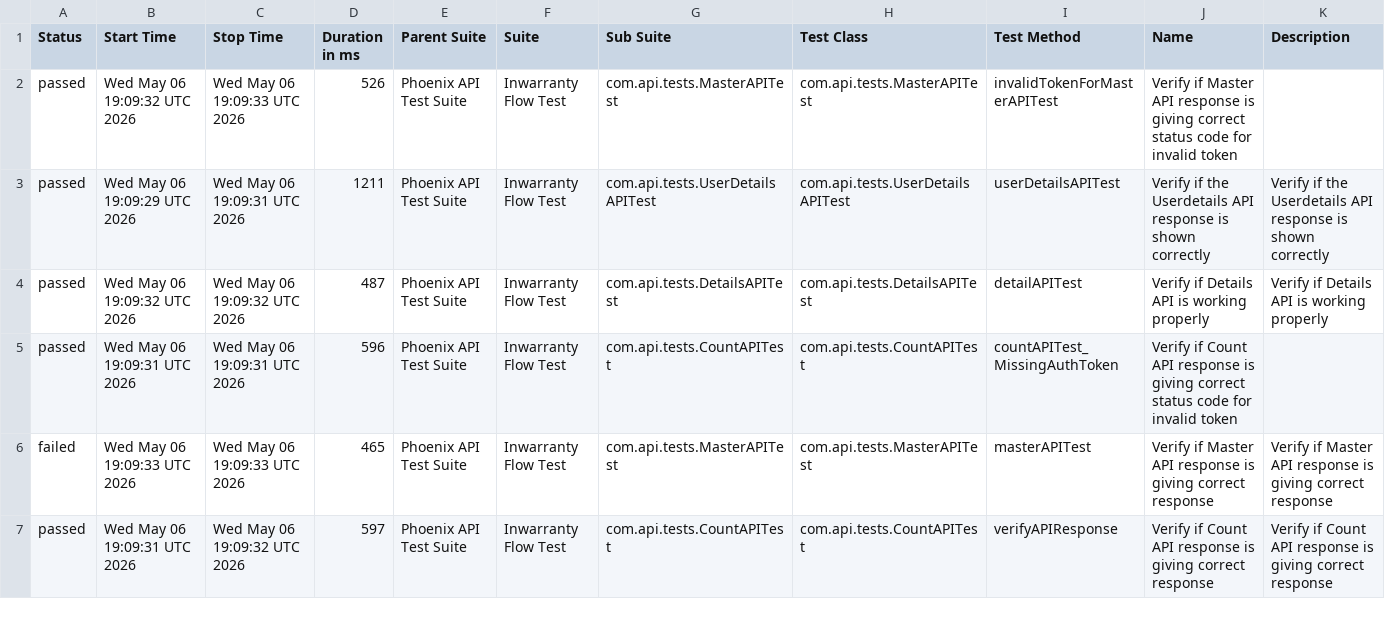
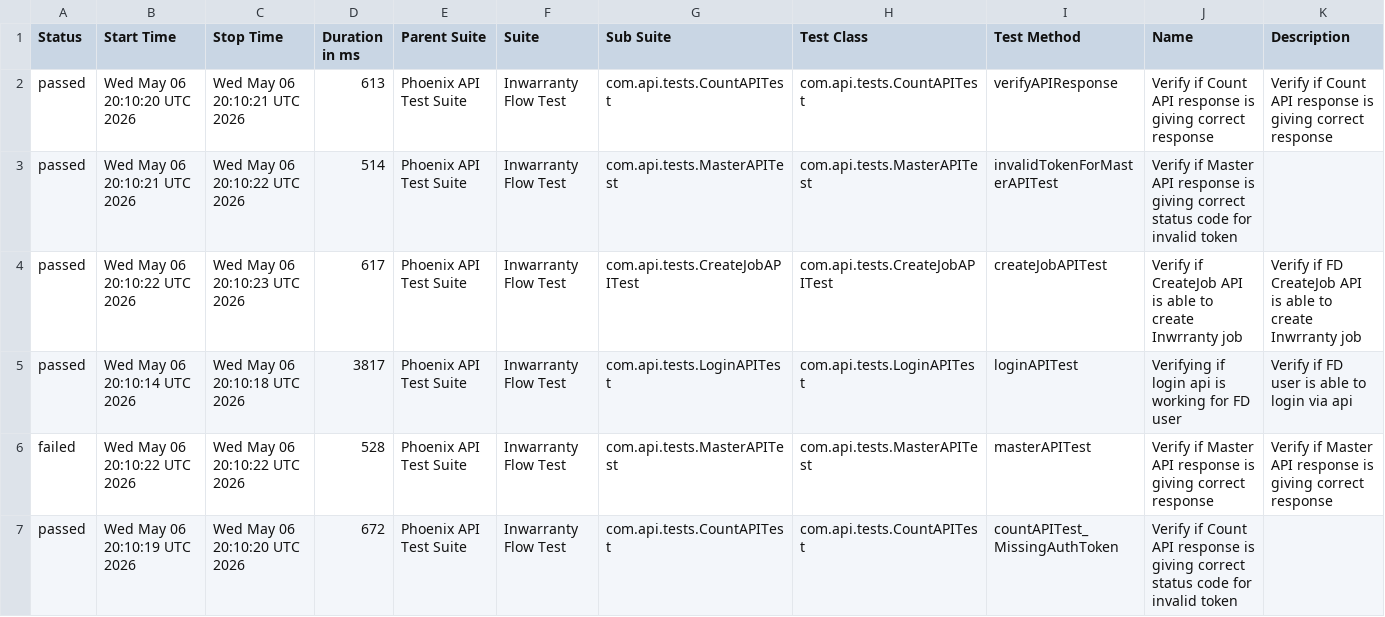
Before and after one commit to rounit/PhoenixTestAutomationFramework, a CSV file: data/suites.csv, drawn as a sheet; only a part is shown; the diff covers the shown part only.

```diff
--- a/data/suites.csv
+++ b/data/suites.csv
@@ -1,7 +1,7 @@
 "Status","Start Time","Stop Time","Duration in ms","Parent Suite","Suite","Sub Suite","Test Class","Test Method","Name","Description"
-"passed","Wed May 06 19:09:32 UTC 2026","Wed May 06 19:09:33 UTC 2026","526","Phoenix API Test Suite","Inwarranty Flow Test","com.api.tests.MasterAPITest","com.api.tests.MasterAPITest","invalidTokenForMasterAPITest","Verify if Master API response is giving correct status code for invalid token",""
-"passed","Wed May 06 19:09:29 UTC 2026","Wed May 06 19:09:31 UTC 2026","1211","Phoenix API Test Suite","Inwarranty Flow Test","com.api.tests.UserDetailsAPITest","com.api.tests.UserDetailsAPITest","userDetailsAPITest","Verify if the Userdetails API response is shown correctly","Verify if the Userdetails API response is shown correctly"
-"passed","Wed May 06 19:09:32 UTC 2026","Wed May 06 19:09:32 UTC 2026","487","Phoenix API Test Suite","Inwarranty Flow Test","com.api.tests.DetailsAPITest","com.api.tests.DetailsAPITest","detailAPITest","Verify if Details API is working properly","Verify if Details API is working properly"
-"passed","Wed May 06 19:09:31 UTC 2026","Wed May 06 19:09:31 UTC 2026","596","Phoenix API Test Suite","Inwarranty Flow Test","com.api.tests.CountAPITest","com.api.tests.CountAPITest","countAPITest_MissingAuthToken","Verify if Count API response is giving correct status code for invalid token",""
-"failed","Wed May 06 19:09:33 UTC 2026","Wed May 06 19:09:33 UTC 2026","465","Phoenix API Test Suite","Inwarranty Flow Test","com.api.tests.MasterAPITest","com.api.tests.MasterAPITest","masterAPITest","Verify if Master API response is giving correct response","Verify if Master API response is giving correct response"
-"passed","Wed May 06 19:09:31 UTC 2026","Wed May 06 19:09:32 UTC 2026","597","Phoenix API Test Suite","Inwarranty Flow Test","com.api.tests.CountAPITest","com.api.tests.CountAPITest","verifyAPIResponse","Verify if Count API response is giving correct response","Verify if Count API response is giving correct response"
+"passed","Wed May 06 20:10:20 UTC 2026","Wed May 06 20:10:21 UTC 2026","613","Phoenix API Test Suite","Inwarranty Flow Test","com.api.tests.CountAPITest","com.api.tests.CountAPITest","verifyAPIResponse","Verify if Count API response is giving correct response","Verify if Count API response is giving correct response"
+"passed","Wed May 06 20:10:21 UTC 2026","Wed May 06 20:10:22 UTC 2026","514","Phoenix API Test Suite","Inwarranty Flow Test","com.api.tests.MasterAPITest","com.api.tests.MasterAPITest","invalidTokenForMasterAPITest","Verify if Master API response is giving correct status code for invalid token",""
+"passed","Wed May 06 20:10:22 UTC 2026","Wed May 06 20:10:23 UTC 2026","617","Phoenix API Test Suite","Inwarranty Flow Test","com.api.tests.CreateJobAPITest","com.api.tests.CreateJobAPITest","createJobAPITest","Verify if CreateJob API is able to create Inwrranty job","Verify if FD CreateJob API is able to create Inwrranty job"
+"passed","Wed May 06 20:10:14 UTC 2026","Wed May 06 20:10:18 UTC 2026","3817","Phoenix API Test Suite","Inwarranty Flow Test","com.api.tests.LoginAPITest","com.api.tests.LoginAPITest","loginAPITest","Verifying if login api is working for FD user","Verify if FD user is able to login via api"
+"failed","Wed May 06 20:10:22 UTC 2026","Wed May 06 20:10:22 UTC 2026","528","Phoenix API Test Suite","Inwarranty Flow Test","com.api.tests.MasterAPITest","com.api.tests.MasterAPITest","masterAPITest","Verify if Master API response is giving correct response","Verify if Master API response is giving correct response"
+"passed","Wed May 06 20:10:19 UTC 2026","Wed May 06 20:10:20 UTC 2026","672","Phoenix API Test Suite","Inwarranty Flow Test","com.api.tests.CountAPITest","com.api.tests.CountAPITest","countAPITest_MissingAuthToken","Verify if Count API response is giving correct status code for invalid token",""
```
Also changed, not shown: 16 edited cells elsewhere in this file, data/behaviors.csv, 50 other files.
